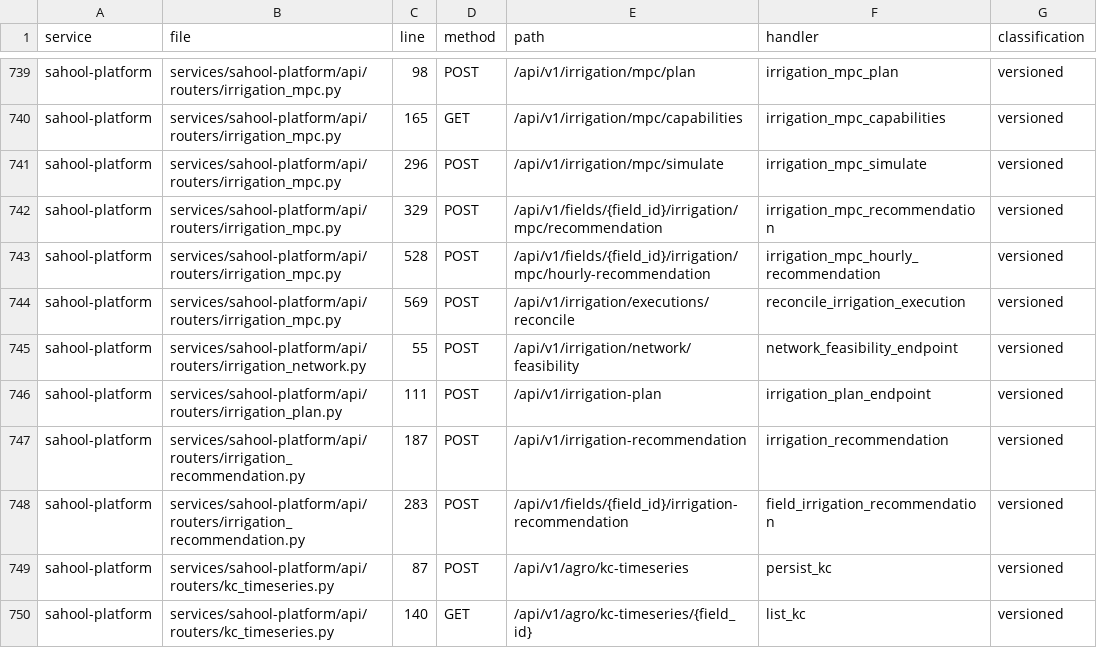
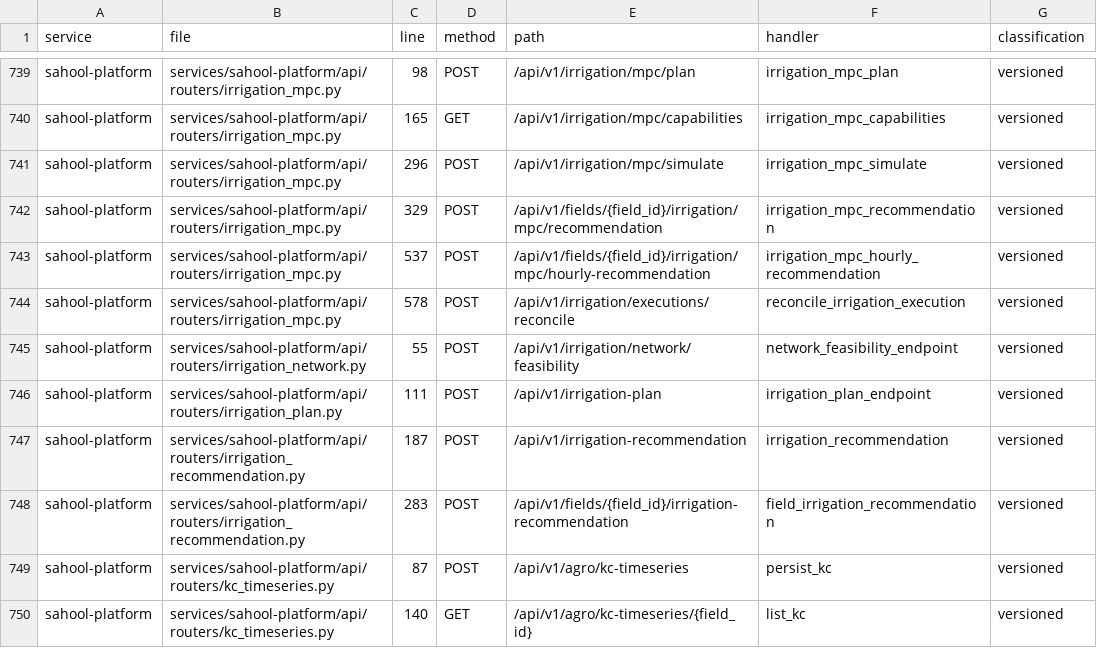
Before and after one commit to kafaat/ai_platform_complete_v2.0.0_enhanced, a CSV file: api_versioning_inventory.csv, drawn as a sheet; only a part is shown, gaps mark what is left out.

```diff
--- a/api_versioning_inventory.csv
+++ b/api_versioning_inventory.csv
@@ -742,4 +742,4 @@ sahool-platform,services/sahool-platform/api/routers/irrigation_mpc.py,296,POST,
 sahool-platform,services/sahool-platform/api/routers/irrigation_mpc.py,329,POST,/api/v1/fields/{field_id}/irrigation/mpc/recommendation,irrigation_mpc_recommendation,versioned
-sahool-platform,services/sahool-platform/api/routers/irrigation_mpc.py,528,POST,/api/v1/fields/{field_id}/irrigation/mpc/hourly-recommendation,irrigation_mpc_hourly_recommendation,versioned
-sahool-platform,services/sahool-platform/api/routers/irrigation_mpc.py,569,POST,/api/v1/irrigation/executions/reconcile,reconcile_irrigation_execution,versioned
+sahool-platform,services/sahool-platform/api/routers/irrigation_mpc.py,537,POST,/api/v1/fields/{field_id}/irrigation/mpc/hourly-recommendation,irrigation_mpc_hourly_recommendation,versioned
+sahool-platform,services/sahool-platform/api/routers/irrigation_mpc.py,578,POST,/api/v1/irrigation/executions/reconcile,reconcile_irrigation_execution,versioned
 sahool-platform,services/sahool-platform/api/routers/irrigation_network.py,55,POST,/api/v1/irrigation/network/feasibility,network_feasibility_endpoint,versioned
```
Also changed, not shown: capabilities/generated/capability_link_candidates.csv, decision-lineage/generated/decision_lineage_nodes.csv, 54 other files.
